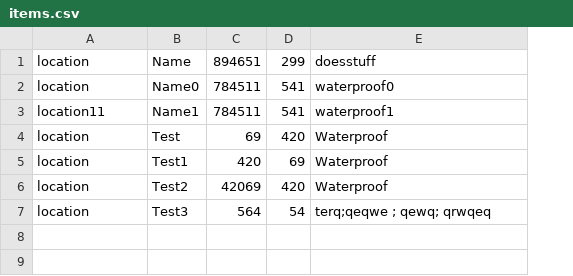
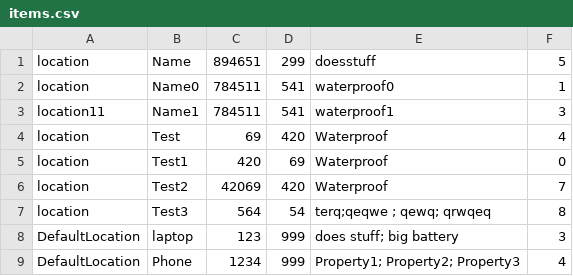
Before and after one commit to Marsietis/InvenTrax, a CSV file: bin/Debug/items.csv, drawn as a sheet; the diff names each change by its address in the sheet, - before the commit and + after, or states it on an @@ line.

```diff
--- a/bin/Debug/items.csv
+++ b/bin/Debug/items.csv
+column F, rows 1-7: 5 | 1 | 3 | 4 | 0 | 7 | 8
+row 8: DefaultLocation | laptop | 123 | 999 | does stuff; big battery | 3
+row 9: DefaultLocation | Phone | 1234 | 999 | Property1; Property2; Property3 | 4
```
Also changed, not shown: 31 other files.
